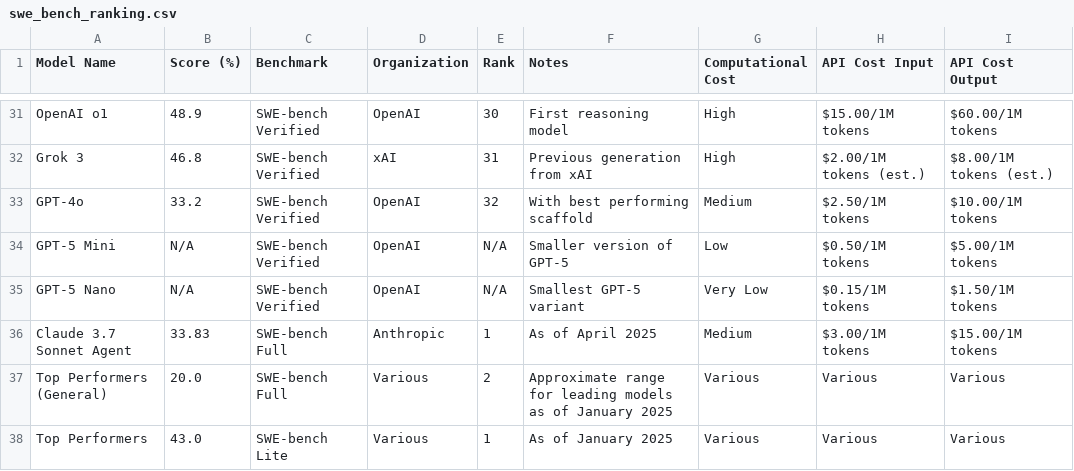
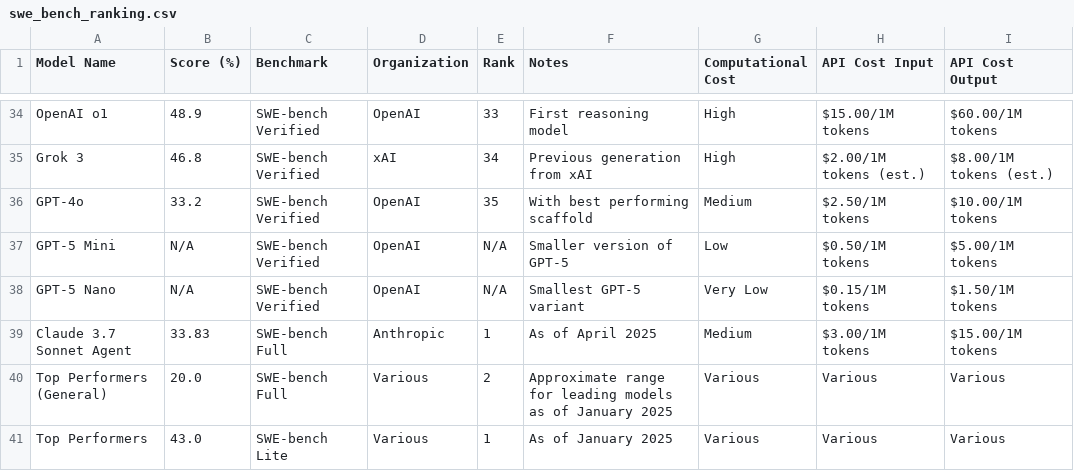
Before and after one commit to dendron542/SWE_benchmarks_info, a CSV file: swe_bench_ranking.csv, drawn as a sheet; only a part is shown, gaps mark what is left out; addresses are those after the commit; the diff covers the shown part only; the diff names each change by its address in the sheet, - before the commit and + after, or states it on an @@ line.

```diff
--- a/swe_bench_ranking.csv
+++ b/swe_bench_ranking.csv
-E34 (Rank): 30
+E34 (Rank): 33
-E35 (Rank): 31
+E35 (Rank): 34
-E36 (Rank): 32
+E36 (Rank): 35
```
Also changed, not shown: 3 added rows and 24 edited cells elsewhere in this file, 2 other files.
